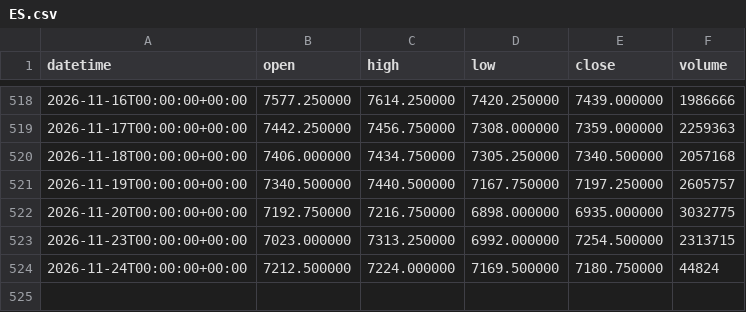
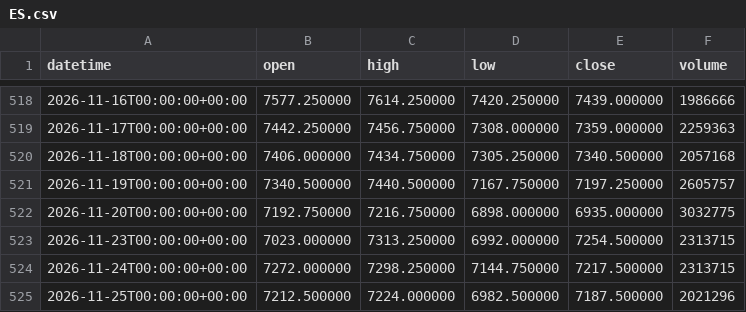
Before and after one commit to DTRIL7/jarvis-data, a CSV file: data/1d/ES.csv, drawn as a sheet; only a part is shown, gaps mark what is left out.

```diff
--- a/data/1d/ES.csv
+++ b/data/1d/ES.csv
@@ -523,2 +523,3 @@ datetime,open,high,low,close,volume
 2026-11-23T00:00:00+00:00,7023.000000,7313.250000,6992.000000,7254.500000,2313715
-2026-11-24T00:00:00+00:00,7212.500000,7224.000000,7169.500000,7180.750000,44824
+2026-11-24T00:00:00+00:00,7272.000000,7298.250000,7144.750000,7217.500000,2313715
+2026-11-25T00:00:00+00:00,7212.500000,7224.000000,6982.500000,7187.500000,2021296
```
Also changed, not shown: data/1d/NQ.csv, data/1d/RTY.csv, 38 other files.
